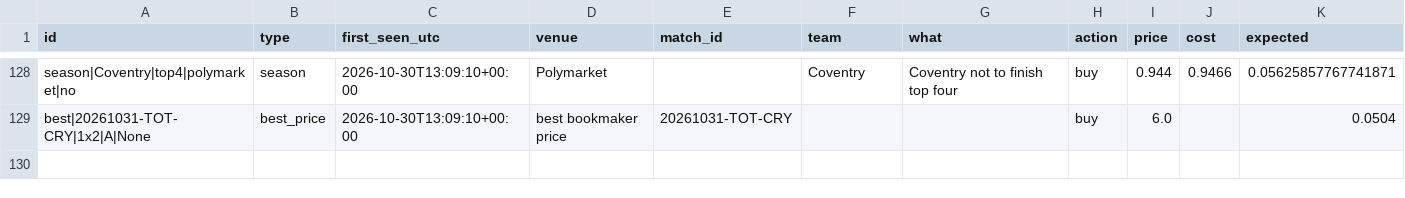
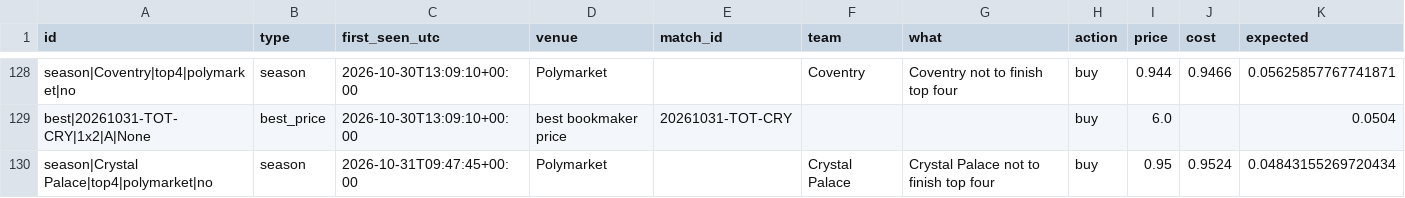
Before and after one commit to mahmedken/betting-analytics, a CSV file: data/ledger/signals.csv, drawn as a sheet; only a part is shown, gaps mark what is left out; the diff names each change by its address in the sheet, - before the commit and + after, or states it on an @@ line.

```diff
--- a/data/ledger/signals.csv
+++ b/data/ledger/signals.csv
+row 130: season|Crystal Palace|top4|polymarket|no | season | 2026-10-31T09:47:45+00:00 | Polymarket |  | Crystal Palace | Crystal Palace not to finish top four | buy | 0.95 | 0.9524 | 0.04843155269720434
```
Also changed, not shown: data/ledger/afcon_predictions.csv, data/ledger/predictions.csv, 9 other files.
